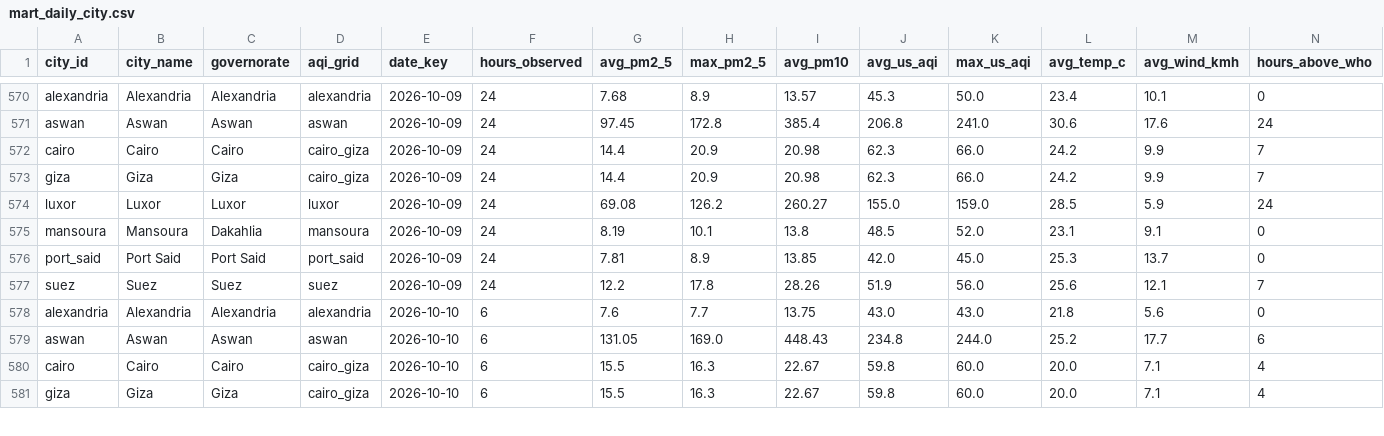
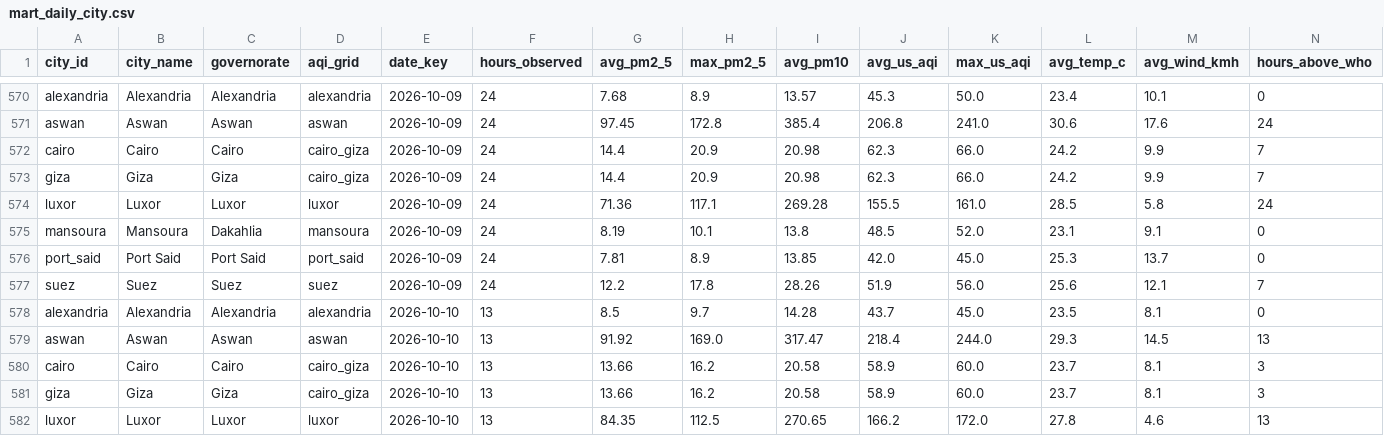
Before and after one commit to mazenelnaghy-code/egypt-air-quality, a CSV file: docs/data/mart_daily_city.csv, drawn as a sheet; only a part is shown, gaps mark what is left out; the diff covers the shown part only.

```diff
--- a/docs/data/mart_daily_city.csv
+++ b/docs/data/mart_daily_city.csv
@@ -573,3 +573,3 @@ cairo,Cairo,Cairo,cairo_giza,2026-10-09,24,14.4,20.9,20.98,62.3,66.0,24.2,9.9,7
 giza,Giza,Giza,cairo_giza,2026-10-09,24,14.4,20.9,20.98,62.3,66.0,24.2,9.9,7
-luxor,Luxor,Luxor,luxor,2026-10-09,24,69.08,126.2,260.27,155.0,159.0,28.5,5.9,24
+luxor,Luxor,Luxor,luxor,2026-10-09,24,71.36,117.1,269.28,155.5,161.0,28.5,5.8,24
 mansoura,Mansoura,Dakahlia,mansoura,2026-10-09,24,8.19,10.1,13.8,48.5,52.0,23.1,9.1,0
@@ -577,5 +577,6 @@ port_said,Port Said,Port Said,port_said,2026-10-09,24,7.81,8.9,13.85,42.0,45.0,2
 suez,Suez,Suez,suez,2026-10-09,24,12.2,17.8,28.26,51.9,56.0,25.6,12.1,7
-alexandria,Alexandria,Alexandria,alexandria,2026-10-10,6,7.6,7.7,13.75,43.0,43.0,21.8,5.6,0
-aswan,Aswan,Aswan,aswan,2026-10-10,6,131.05,169.0,448.43,234.8,244.0,25.2,17.7,6
-cairo,Cairo,Cairo,cairo_giza,2026-10-10,6,15.5,16.3,22.67,59.8,60.0,20.0,7.1,4
-giza,Giza,Giza,cairo_giza,2026-10-10,6,15.5,16.3,22.67,59.8,60.0,20.0,7.1,4
+alexandria,Alexandria,Alexandria,alexandria,2026-10-10,13,8.5,9.7,14.28,43.7,45.0,23.5,8.1,0
+aswan,Aswan,Aswan,aswan,2026-10-10,13,91.92,169.0,317.47,218.4,244.0,29.3,14.5,13
+cairo,Cairo,Cairo,cairo_giza,2026-10-10,13,13.66,16.2,20.58,58.9,60.0,23.7,8.1,3
+giza,Giza,Giza,cairo_giza,2026-10-10,13,13.66,16.2,20.58,58.9,60.0,23.7,8.1,3
+luxor,Luxor,Luxor,luxor,2026-10-10,13,84.35,112.5,270.65,166.2,172.0,27.8,4.6,13
```
Also changed, not shown: 23 edited cells elsewhere in this file, docs/data/mart_hourly_profile.csv, docs/data/mart_latest_city.csv, 6 other files.
